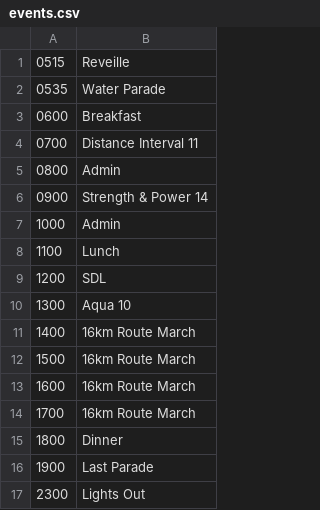
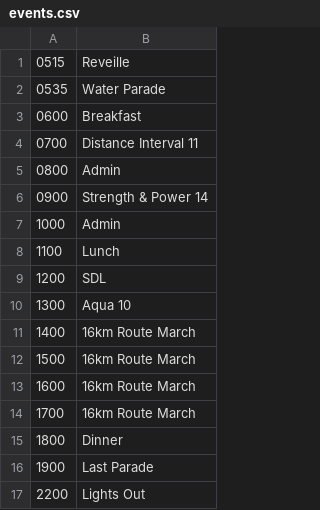
Before and after one commit to boyuan618/ICT1003_Project, a CSV file: events.csv, drawn as a sheet.

```diff
--- a/events.csv
+++ b/events.csv
@@ -16,2 +16,2 @@
 1900,Last Parade
-2300,Lights Out
+2200,Lights Out
```
Also changed, not shown: 8 other files.
